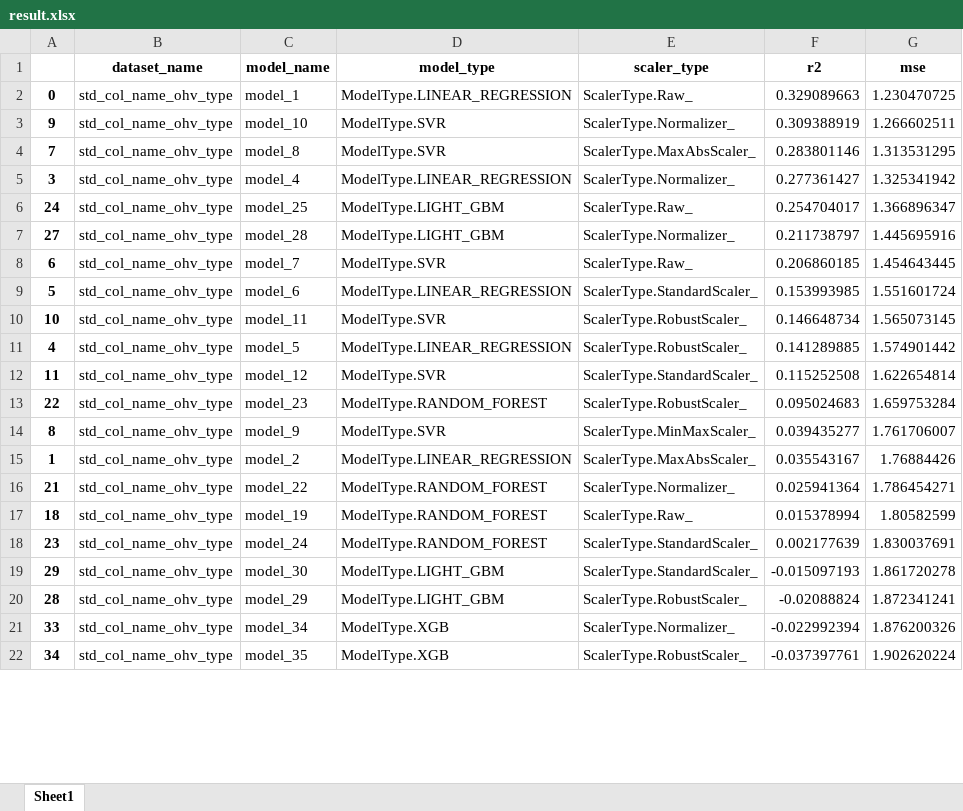
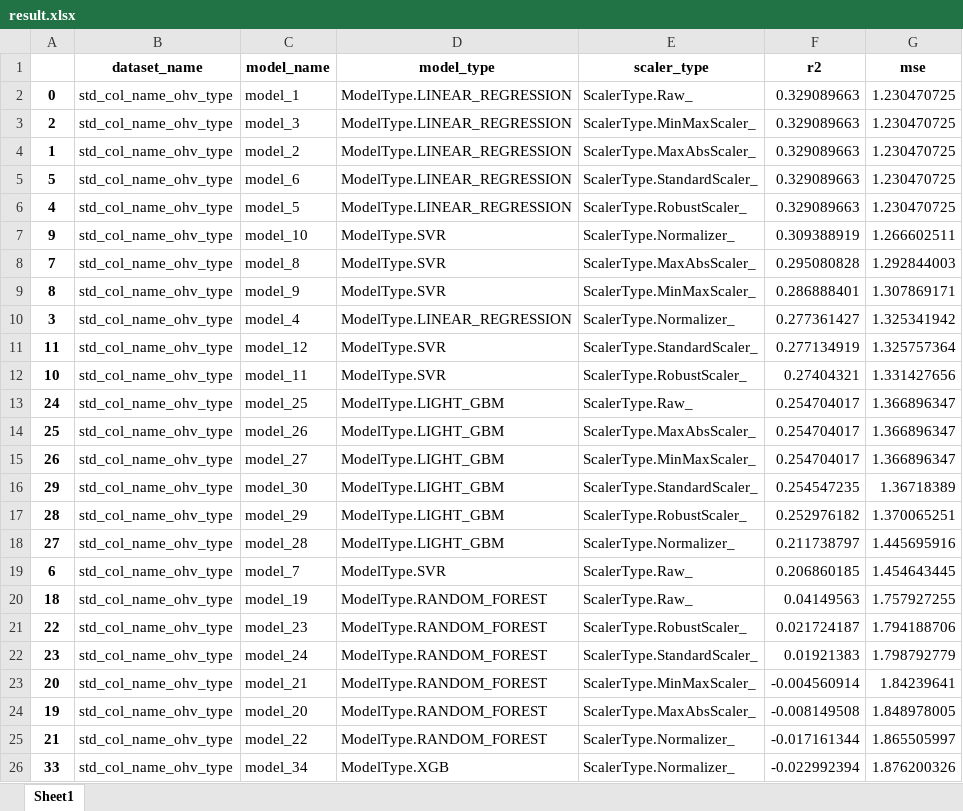
Before and after one commit to DucTrung1802/DS, an Excel workbook: Orange/result.xlsx, sheet Sheet1, drawn as a sheet; only a part is shown; values as stored, in another font and other column widths than the file's, no borders; removed rows and columns are numbered as before the commit, all else as after; the diff covers the shown part only; the diff names each change by its address in the sheet, - before the commit and + after, or states it on an @@ line.

```diff
--- a/Orange/result.xlsx (sheet Sheet1)
+++ b/Orange/result.xlsx (sheet Sheet1)
+row 3: 2 | std_col_name_ohv_type | model_3 | ModelType.LINEAR_REGRESSION | ScalerType.MinMaxScaler_ | 0.329089663 | 1.230470725
+row 4: 1 | std_col_name_ohv_type | model_2 | ModelType.LINEAR_REGRESSION | ScalerType.MaxAbsScaler_ | 0.329089663 | 1.230470725
+row 5: 5 | std_col_name_ohv_type | model_6 | ModelType.LINEAR_REGRESSION | ScalerType.StandardScaler_ | 0.329089663 | 1.230470725
+row 6: 4 | std_col_name_ohv_type | model_5 | ModelType.LINEAR_REGRESSION | ScalerType.RobustScaler_ | 0.329089663 | 1.230470725
-F8 (r2): 0.283801146
+F8 (r2): 0.295080828
-G8 (mse): 1.313531295
+G8 (mse): 1.292844003
+row 9: 8 | std_col_name_ohv_type | model_9 | ModelType.SVR | ScalerType.MinMaxScaler_ | 0.286888401 | 1.307869171
+row 11: 11 | std_col_name_ohv_type | model_12 | ModelType.SVR | ScalerType.StandardScaler_ | 0.277134919 | 1.325757364
+row 12: 10 | std_col_name_ohv_type | model_11 | ModelType.SVR | ScalerType.RobustScaler_ | 0.27404321 | 1.331427656
+row 14: 25 | std_col_name_ohv_type | model_26 | ModelType.LIGHT_GBM | ScalerType.MaxAbsScaler_ | 0.254704017 | 1.366896347
+row 15: 26 | std_col_name_ohv_type | model_27 | ModelType.LIGHT_GBM | ScalerType.MinMaxScaler_ | 0.254704017 | 1.366896347
+row 16: 29 | std_col_name_ohv_type | model_30 | ModelType.LIGHT_GBM | ScalerType.StandardScaler_ | 0.254547235 | 1.36718389
+row 17: 28 | std_col_name_ohv_type | model_29 | ModelType.LIGHT_GBM | ScalerType.RobustScaler_ | 0.252976182 | 1.370065251
-row 9: 5 | std_col_name_ohv_type | model_6 | ModelType.LINEAR_REGRESSION | ScalerType.StandardScaler_ | 0.153993985 | 1.551601724
-row 10: 10 | std_col_name_ohv_type | model_11 | ModelType.SVR | ScalerType.RobustScaler_ | 0.146648734 | 1.565073145
-row 11: 4 | std_col_name_ohv_type | model_5 | ModelType.LINEAR_REGRESSION | ScalerType.RobustScaler_ | 0.141289885 | 1.574901442
-row 12: 11 | std_col_name_ohv_type | model_12 | ModelType.SVR | ScalerType.StandardScaler_ | 0.115252508 | 1.622654814
-row 13: 22 | std_col_name_ohv_type | model_23 | ModelType.RANDOM_FOREST | ScalerType.RobustScaler_ | 0.095024683 | 1.659753284
-row 14: 8 | std_col_name_ohv_type | model_9 | ModelType.SVR | ScalerType.MinMaxScaler_ | 0.039435277 | 1.761706007
-row 15: 1 | std_col_name_ohv_type | model_2 | ModelType.LINEAR_REGRESSION | ScalerType.MaxAbsScaler_ | 0.035543167 | 1.76884426
-row 16: 21 | std_col_name_ohv_type | model_22 | ModelType.RANDOM_FOREST | ScalerType.Normalizer_ | 0.025941364 | 1.786454271
-F20 (r2): 0.015378994
+F20 (r2): 0.04149563
-G20 (mse): 1.80582599
+G20 (mse): 1.757927255
+row 21: 22 | std_col_name_ohv_type | model_23 | ModelType.RANDOM_FOREST | ScalerType.RobustScaler_ | 0.021724187 | 1.794188706
-F22 (r2): 0.002177639
+F22 (r2): 0.01921383
-G22 (mse): 1.830037691
+G22 (mse): 1.798792779
-row 19: 29 | std_col_name_ohv_type | model_30 | ModelType.LIGHT_GBM | ScalerType.StandardScaler_ | -0.015097193 | 1.861720278
-row 20: 28 | std_col_name_ohv_type | model_29 | ModelType.LIGHT_GBM | ScalerType.RobustScaler_ | -0.02088824 | 1.872341241
+row 23: 20 | std_col_name_ohv_type | model_21 | ModelType.RANDOM_FOREST | ScalerType.MinMaxScaler_ | -0.004560914 | 1.84239641
+row 24: 19 | std_col_name_ohv_type | model_20 | ModelType.RANDOM_FOREST | ScalerType.MaxAbsScaler_ | -0.008149508 | 1.848978005
+row 25: 21 | std_col_name_ohv_type | model_22 | ModelType.RANDOM_FOREST | ScalerType.Normalizer_ | -0.017161344 | 1.865505997
-row 22: 34 | std_col_name_ohv_type | model_35 | ModelType.XGB | ScalerType.RobustScaler_ | -0.037397761 | 1.902620224
```
Also changed, not shown: 6 added rows, 10 removed rows and 4 edited cells elsewhere in this sheet, 4 other files.
